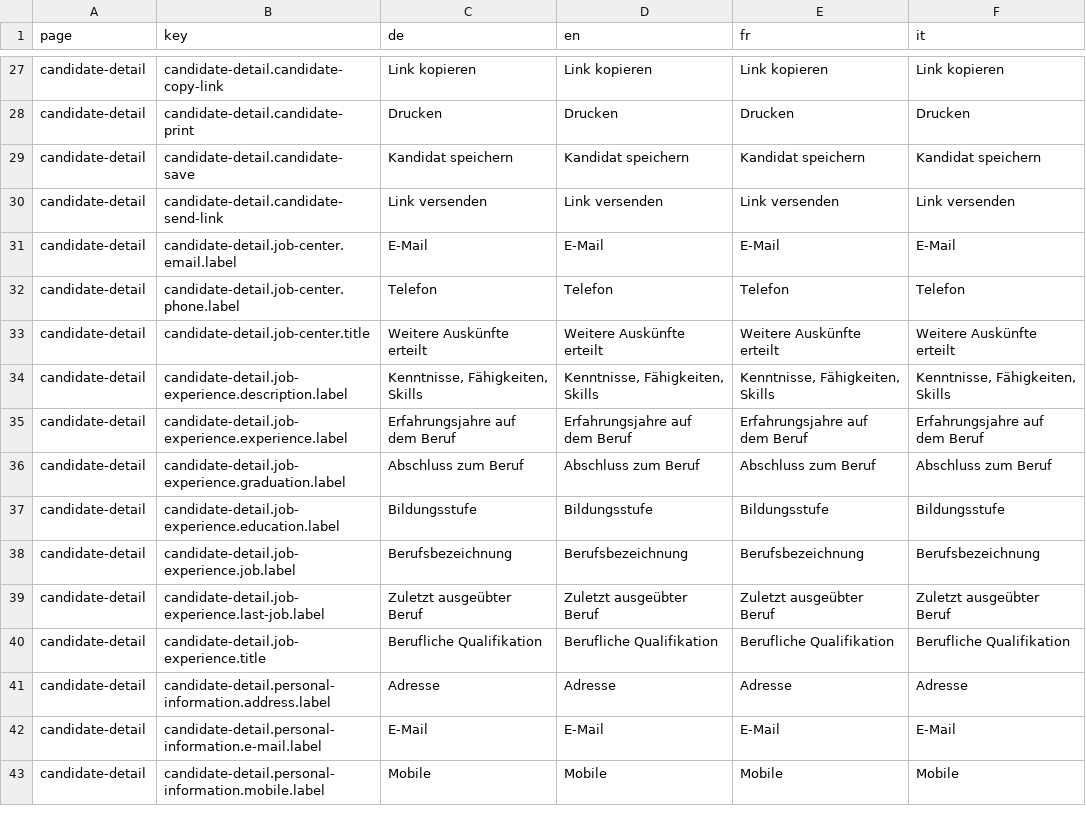
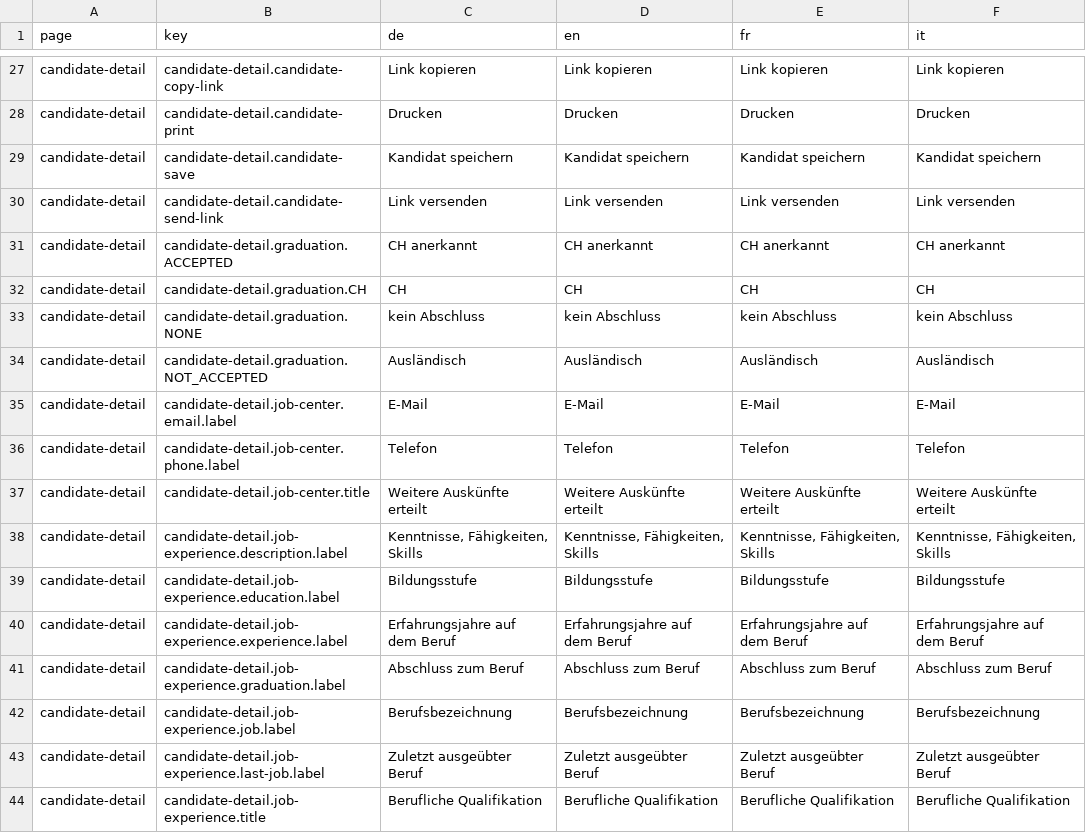
Before and after one commit to tdascoli/jobroom2, a CSV file: src/main/webapp/i18n/translations.csv, drawn as a sheet; only a part is shown, gaps mark what is left out; the shorter side is filled out with more unchanged rows.

Commit message:
JR2-381: Fix translation for graduation on the candidate detail page

```diff
--- a/src/main/webapp/i18n/translations.csv
+++ b/src/main/webapp/i18n/translations.csv
@@ -30,2 +30,6 @@ candidate-detail,candidate-detail.candidate-save,Kandidat speichern,Kandidat spe
 candidate-detail,candidate-detail.candidate-send-link,Link versenden,Link versenden,Link versenden,Link versenden
+candidate-detail,candidate-detail.graduation.ACCEPTED,CH anerkannt,CH anerkannt,CH anerkannt,CH anerkannt
+candidate-detail,candidate-detail.graduation.CH,CH,CH,CH,CH
+candidate-detail,candidate-detail.graduation.NONE,kein Abschluss,kein Abschluss,kein Abschluss,kein Abschluss
+candidate-detail,candidate-detail.graduation.NOT_ACCEPTED,Ausländisch,Ausländisch,Ausländisch,Ausländisch
 candidate-detail,candidate-detail.job-center.email.label,E-Mail,E-Mail,E-Mail,E-Mail
@@ -34,5 +38,5 @@ candidate-detail,candidate-detail.job-center.title,Weitere Auskünfte erteilt,We
 candidate-detail,candidate-detail.job-experience.description.label,"Kenntnisse, Fähigkeiten, Skills","Kenntnisse, Fähigkeiten, Skills","Kenntnisse, Fähigkeiten, Skills","Kenntnisse, Fähigkeiten, Skills"
+candidate-detail,candidate-detail.job-experience.education.label,Bildungsstufe,Bildungsstufe,Bildungsstufe,Bildungsstufe
 candidate-detail,candidate-detail.job-experience.experience.label,Erfahrungsjahre auf dem Beruf,Erfahrungsjahre auf dem Beruf,Erfahrungsjahre auf dem Beruf,Erfahrungsjahre auf dem Beruf
 candidate-detail,candidate-detail.job-experience.graduation.label,Abschluss zum Beruf,Abschluss zum Beruf,Abschluss zum Beruf,Abschluss zum Beruf
-candidate-detail,candidate-detail.job-experience.education.label,Bildungsstufe,Bildungsstufe,Bildungsstufe,Bildungsstufe
 candidate-detail,candidate-detail.job-experience.job.label,Berufsbezeichnung,Berufsbezeichnung,Berufsbezeichnung,Berufsbezeichnung
```
Also changed, not shown: 5 other files.
